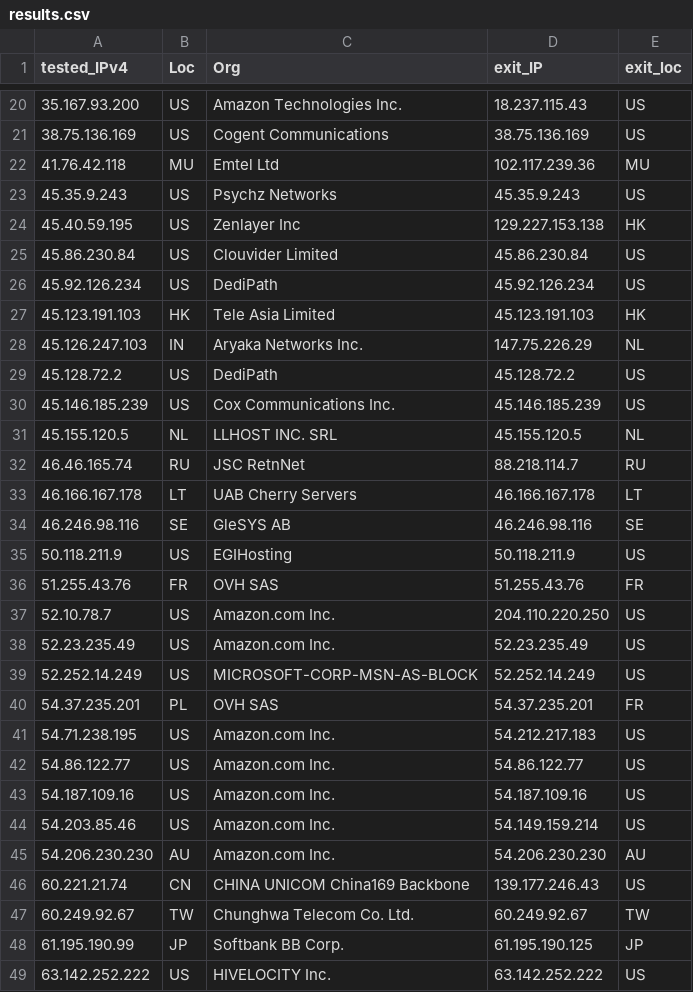
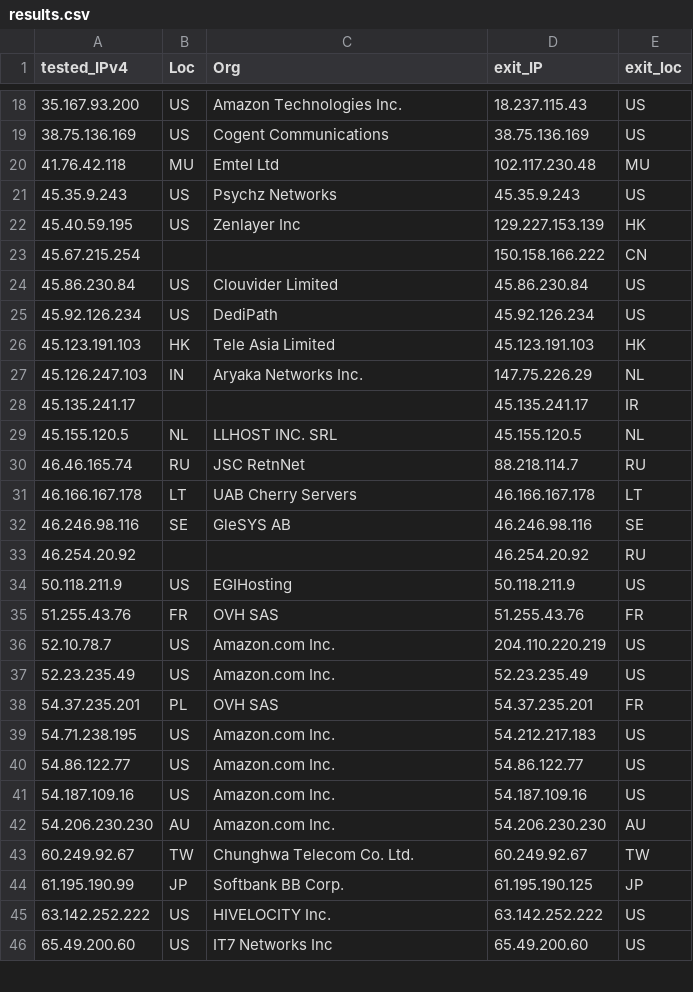
Before and after one commit to tr1s7an/Unofficial-Cloudflare-nodes, a CSV file: results.csv, drawn as a sheet; only a part is shown, gaps mark what is left out; the shorter side is filled out with more unchanged rows; the diff covers the shown part only.

Commit message:
Update

```diff
--- a/results.csv
+++ b/results.csv
@@ -21,5 +19,6 @@ tested_IPv4,Loc,Org,exit_IP,exit_loc
 38.75.136.169,US,Cogent Communications,38.75.136.169,US
-41.76.42.118,MU,Emtel Ltd,102.117.239.36,MU
+41.76.42.118,MU,Emtel Ltd,102.117.230.48,MU
 45.35.9.243,US,Psychz Networks,45.35.9.243,US
-45.40.59.195,US,Zenlayer Inc,129.227.153.138,HK
+45.40.59.195,US,Zenlayer Inc,129.227.153.139,HK
+45.67.215.254,,,150.158.166.222,CN
 45.86.230.84,US,Clouvider Limited,45.86.230.84,US
@@ -28,4 +27,3 @@ tested_IPv4,Loc,Org,exit_IP,exit_loc
 45.126.247.103,IN,Aryaka Networks  Inc.,147.75.226.29,NL
-45.128.72.2,US,DediPath,45.128.72.2,US
-45.146.185.239,US,Cox Communications Inc.,45.146.185.239,US
+45.135.241.17,,,45.135.241.17,IR
 45.155.120.5,NL,LLHOST INC. SRL,45.155.120.5,NL
@@ -34,7 +32,7 @@ tested_IPv4,Loc,Org,exit_IP,exit_loc
 46.246.98.116,SE,GleSYS AB,46.246.98.116,SE
+46.254.20.92,,,46.254.20.92,RU
 50.118.211.9,US,EGIHosting,50.118.211.9,US
 51.255.43.76,FR,OVH SAS,51.255.43.76,FR
-52.10.78.7,US,Amazon.com  Inc.,204.110.220.250,US
+52.10.78.7,US,Amazon.com  Inc.,204.110.220.219,US
 52.23.235.49,US,Amazon.com  Inc.,52.23.235.49,US
-52.252.14.249,US,MICROSOFT-CORP-MSN-AS-BLOCK,52.252.14.249,US
 54.37.235.201,PL,OVH SAS,54.37.235.201,FR
@@ -43,5 +41,3 @@ tested_IPv4,Loc,Org,exit_IP,exit_loc
 54.187.109.16,US,Amazon.com  Inc.,54.187.109.16,US
-54.203.85.46,US,Amazon.com  Inc.,54.149.159.214,US
 54.206.230.230,AU,Amazon.com  Inc.,54.206.230.230,AU
-60.221.21.74,CN,CHINA UNICOM China169 Backbone,139.177.246.43,US
 60.249.92.67,TW,Chunghwa Telecom Co.  Ltd.,60.249.92.67,TW
```
Also changed, not shown: 10 added rows, 19 removed rows and 7 edited cells elsewhere in this file.
